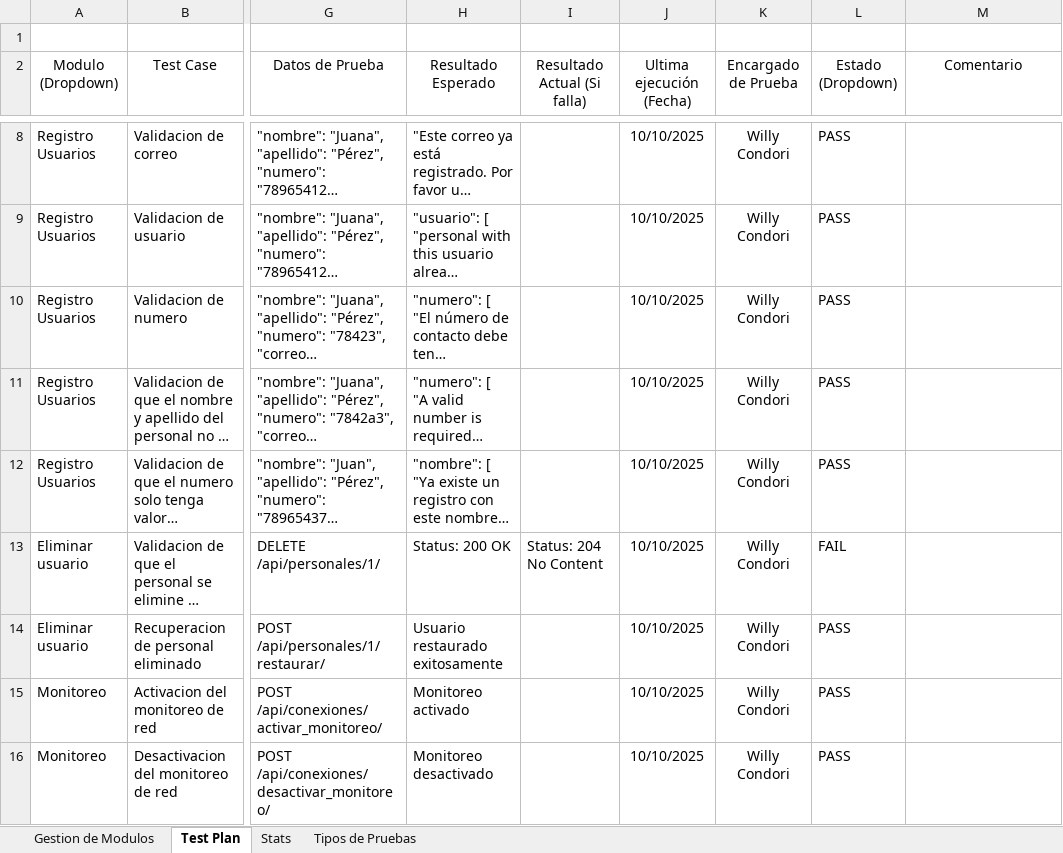
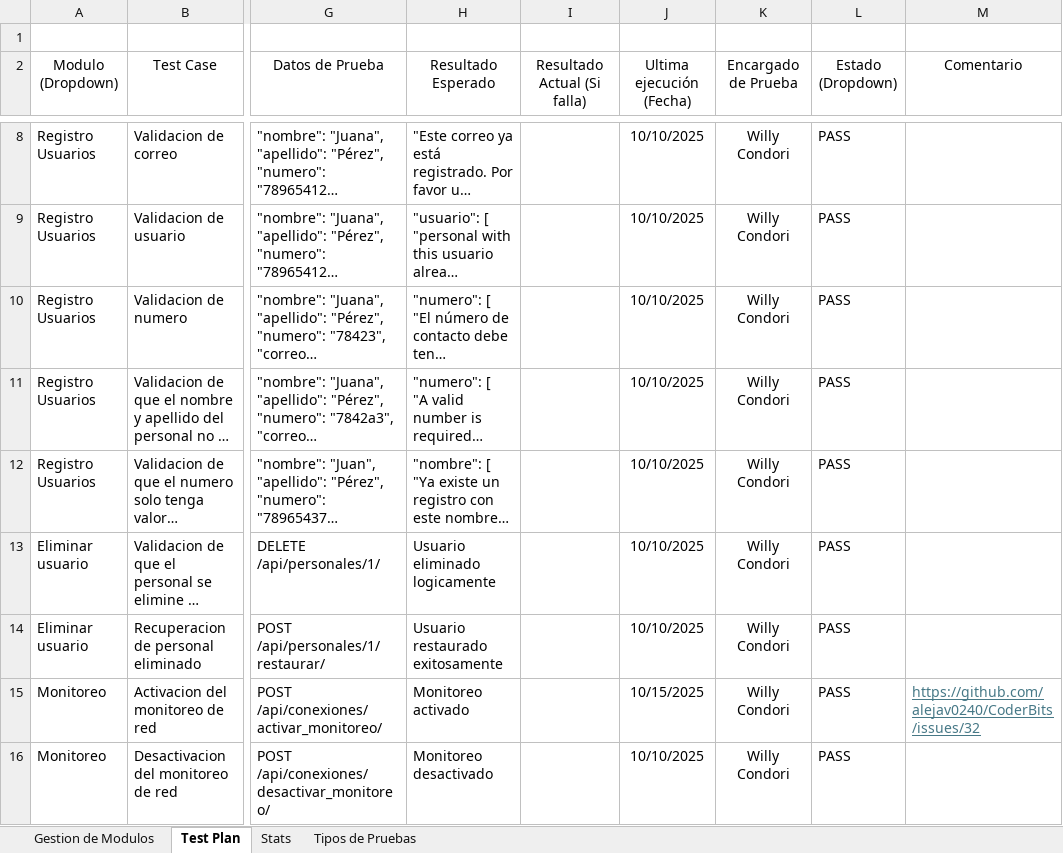
Before and after one commit to alejav0240/CoderBits, an Excel workbook: Modelo Test Plan.xlsx, sheet Test Plan, drawn as a sheet; only a part is shown, gaps mark what is left out; long unchanged cells end in …; values as stored, in another font and other column widths than the file's, no borders; conditional formats and table styles not drawn; the diff covers the shown part only; the diff names each change by its address in the sheet, - before the commit and + after, or states it on an @@ line.

Commit message:
Nuevos test cases incorporados

```diff
--- a/Modelo Test Plan.xlsx (sheet Test Plan)
+++ b/Modelo Test Plan.xlsx (sheet Test Plan)
-H13 (Resultado Esperado): Status: 200 OK
+H13 (Resultado Esperado): Usuario eliminado logicamente
-I13 (Resultado Actual (Si falla)): Status: 204 No Content
+I13 (Resultado Actual (Si falla)): (empty)
-L13 (Estado (Dropdown)): FAIL
+L13 (Estado (Dropdown)): PASS
-J15 (Ultima ejecución (Fecha)): 10/10/2025
+J15 (Ultima ejecución (Fecha)): 10/15/2025
-M15 (Comentario): (empty)
+M15 (Comentario): https://github.com/alejav0240/CoderBits/issues/32
```
Also changed, not shown: 4 added rows, 1 removed row and 14 edited cells elsewhere in this sheet, 1 other file.
